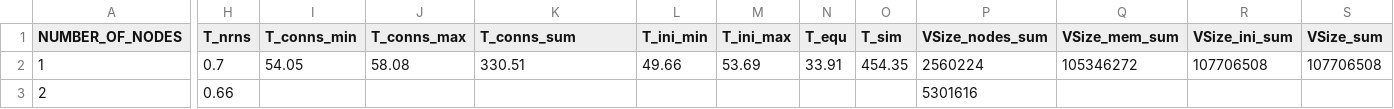
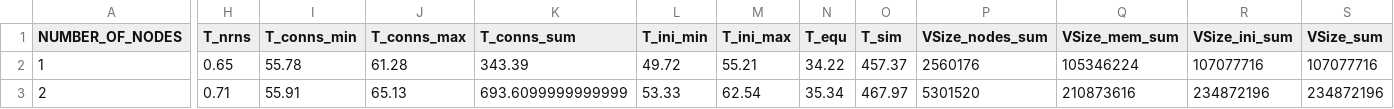
Before and after one commit to jasperalbers/nest-benchmarks, a CSV file: benchmark_plots/benchmark_results/hpc_pop_comp_benchmark_conn_sort_update_daint_t6_s44.csv, drawn as a sheet; only a part is shown, gaps mark what is left out; the diff covers the shown part only; the diff names each change by its address in the sheet, - before the commit and + after, or states it on an @@ line.

```diff
--- a/benchmark_plots/benchmark_results/hpc_pop_comp_benchmark_conn_sort_update_daint_t6_s44.csv
+++ b/benchmark_plots/benchmark_results/hpc_pop_comp_benchmark_conn_sort_update_daint_t6_s44.csv
-H2 (T_nrns): 0.7
+H2 (T_nrns): 0.65
-I2 (T_conns_min): 54.05
+I2 (T_conns_min): 55.78
-J2 (T_conns_max): 58.08
+J2 (T_conns_max): 61.28
-K2 (T_conns_sum): 330.51
+K2 (T_conns_sum): 343.39
-L2 (T_ini_min): 49.66
+L2 (T_ini_min): 49.72
-M2 (T_ini_max): 53.69
+M2 (T_ini_max): 55.21
-N2 (T_equ): 33.91
+N2 (T_equ): 34.22
-O2 (T_sim): 454.35
+O2 (T_sim): 457.37
-P2 (VSize_nodes_sum): 2560224
+P2 (VSize_nodes_sum): 2560176
-Q2 (VSize_mem_sum): 105346272
+Q2 (VSize_mem_sum): 105346224
-R2 (VSize_ini_sum): 107706508
+R2 (VSize_ini_sum): 107077716
-S2 (VSize_sum): 107706508
+S2 (VSize_sum): 107077716
-H3 (T_nrns): 0.66
+H3 (T_nrns): 0.71
-I3 (T_conns_min): (empty)
+I3 (T_conns_min): 55.91
-J3 (T_conns_max): (empty)
+J3 (T_conns_max): 65.13
-K3 (T_conns_sum): (empty)
+K3 (T_conns_sum): 693.6099999999999
-L3 (T_ini_min): (empty)
+L3 (T_ini_min): 53.33
-M3 (T_ini_max): (empty)
+M3 (T_ini_max): 62.54
-N3 (T_equ): (empty)
+N3 (T_equ): 35.34
-O3 (T_sim): (empty)
+O3 (T_sim): 467.97
-P3 (VSize_nodes_sum): 5301616
+P3 (VSize_nodes_sum): 5301520
-Q3 (VSize_mem_sum): (empty)
+Q3 (VSize_mem_sum): 210873616
-R3 (VSize_ini_sum): (empty)
+R3 (VSize_ini_sum): 234872196
-S3 (VSize_sum): (empty)
+S3 (VSize_sum): 234872196
```
Also changed, not shown: 57 edited cells elsewhere in this file.
